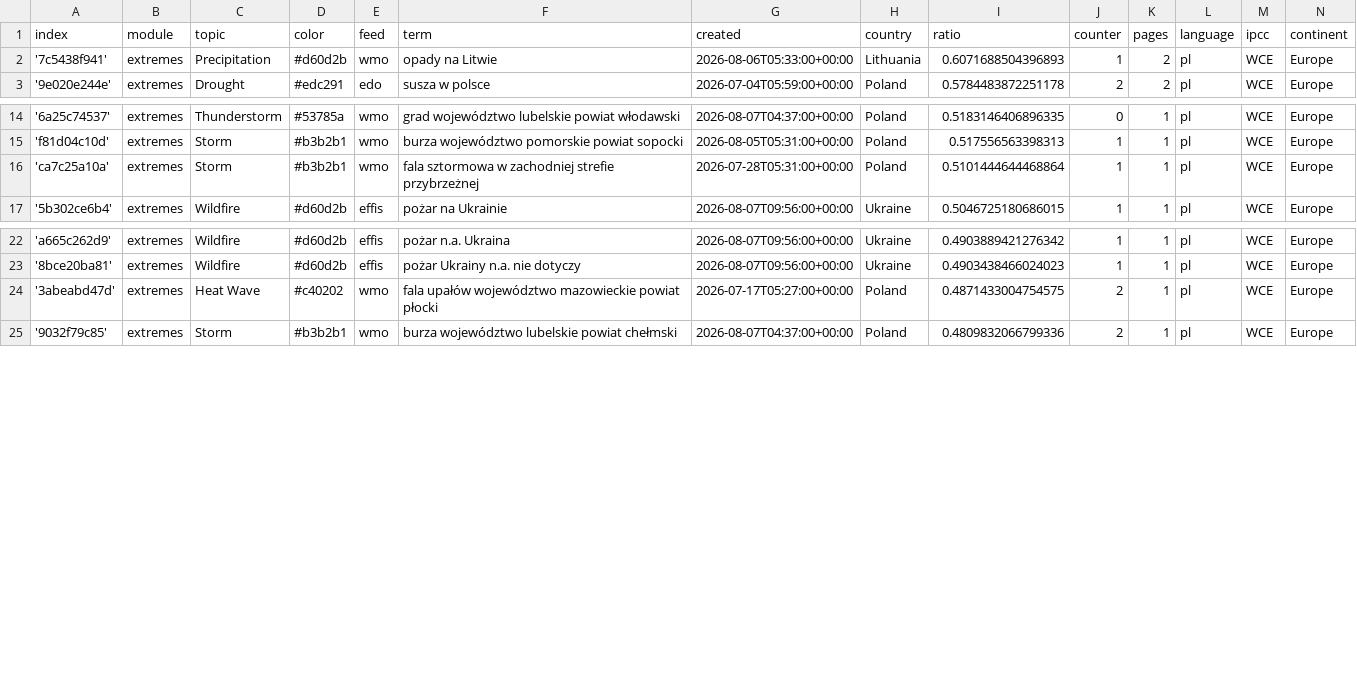
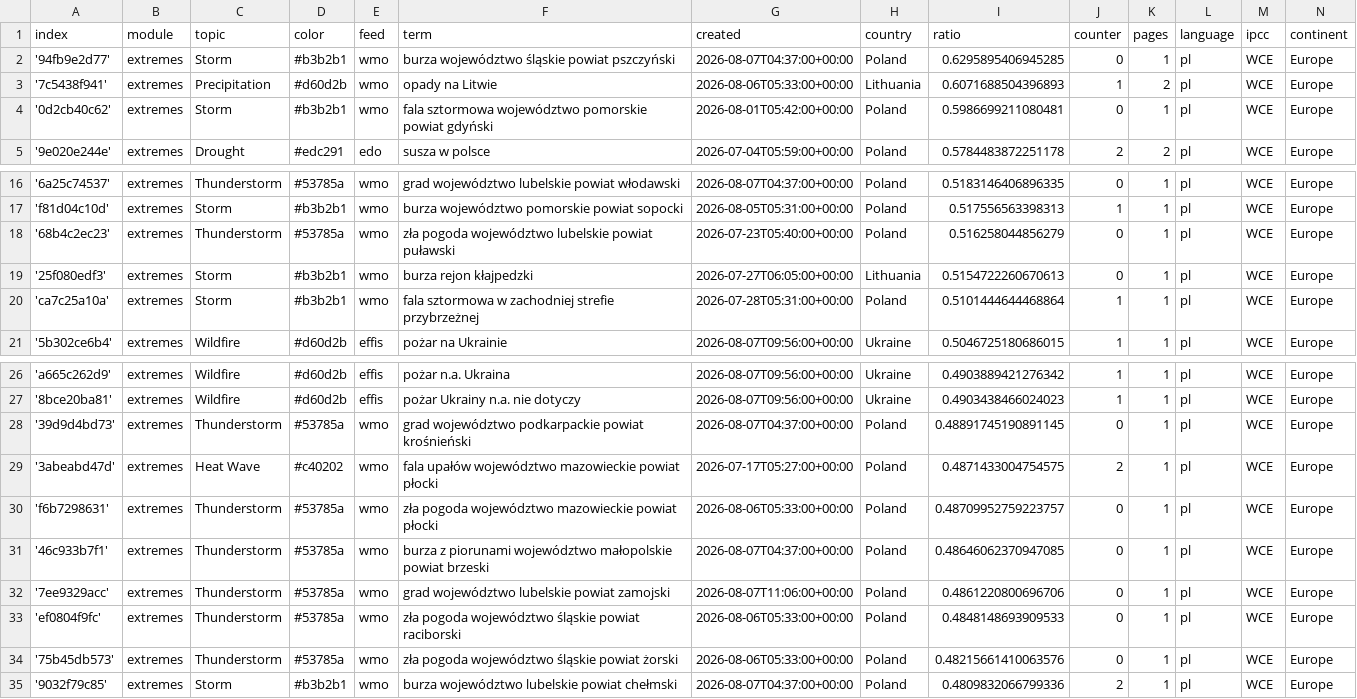
Before and after one commit to hannak555-news/polishExtremes, a CSV file: terms.csv, drawn as a sheet; only a part is shown, gaps mark what is left out.

Commit message:
Commit from GitHub Actions (import:0.0)

```diff
--- a/terms.csv
+++ b/terms.csv
@@ -1,3 +1,5 @@
 index,module,topic,color,feed,term,created,country,ratio,counter,pages,language,ipcc,continent
+'94fb9e2d77',extremes,Storm,#b3b2b1,wmo,burza województwo śląskie powiat pszczyński,2026-08-07T04:37:00+00:00,Poland,0.6295895406945285,0,1,pl,WCE,Europe
 '7c5438f941',extremes,Precipitation,#d60d2b,wmo,opady na Litwie,2026-08-06T05:33:00+00:00,Lithuania,0.6071688504396893,1,2,pl,WCE,Europe
+'0d2cb40c62',extremes,Storm,#b3b2b1,wmo,fala sztormowa województwo pomorskie powiat gdyński,2026-08-01T05:42:00+00:00,Poland,0.5986699211080481,0,1,pl,WCE,Europe
 '9e020e244e',extremes,Drought,#edc291,edo,susza w polsce,2026-07-04T05:59:00+00:00,Poland,0.5784483872251178,2,2,pl,WCE,Europe
@@ -15,2 +17,4 @@ index,module,topic,color,feed,term,created,country,ratio,counter,pages,language,
 'f81d04c10d',extremes,Storm,#b3b2b1,wmo,burza województwo pomorskie powiat sopocki,2026-08-05T05:31:00+00:00,Poland,0.517556563398313,1,1,pl,WCE,Europe
+'68b4c2ec23',extremes,Thunderstorm,#53785a,wmo,zła pogoda województwo lubelskie powiat puławski,2026-07-23T05:40:00+00:00,Poland,0.516258044856279,0,1,pl,WCE,Europe
+'25f080edf3',extremes,Storm,#b3b2b1,wmo,burza rejon kłajpedzki,2026-07-27T06:05:00+00:00,Lithuania,0.5154722260670613,0,1,pl,WCE,Europe
 'ca7c25a10a',extremes,Storm,#b3b2b1,wmo,fala sztormowa w zachodniej strefie przybrzeżnej,2026-07-28T05:31:00+00:00,Poland,0.5101444644468864,1,1,pl,WCE,Europe
@@ -23,3 +27,9 @@ index,module,topic,color,feed,term,created,country,ratio,counter,pages,language,
 '8bce20ba81',extremes,Wildfire,#d60d2b,effis,pożar Ukrainy n.a. nie dotyczy,2026-08-07T09:56:00+00:00,Ukraine,0.4903438466024023,1,1,pl,WCE,Europe
+'39d9d4bd73',extremes,Thunderstorm,#53785a,wmo,grad województwo podkarpackie powiat krośnieński,2026-08-07T04:37:00+00:00,Poland,0.48891745190891145,0,1,pl,WCE,Europe
 '3abeabd47d',extremes,Heat Wave,#c40202,wmo,fala upałów województwo mazowieckie powiat płocki,2026-07-17T05:27:00+00:00,Poland,0.4871433004754575,2,1,pl,WCE,Europe
+'f6b7298631',extremes,Thunderstorm,#53785a,wmo,zła pogoda województwo mazowieckie powiat płocki,2026-08-06T05:33:00+00:00,Poland,0.48709952759223757,0,1,pl,WCE,Europe
+'46c933b7f1',extremes,Thunderstorm,#53785a,wmo,burza z piorunami województwo małopolskie powiat brzeski,2026-08-07T04:37:00+00:00,Poland,0.48646062370947085,0,1,pl,WCE,Europe
+'7ee9329acc',extremes,Thunderstorm,#53785a,wmo,grad województwo lubelskie powiat zamojski,2026-08-07T11:06:00+00:00,Poland,0.4861220800696706,0,1,pl,WCE,Europe
+'ef0804f9fc',extremes,Thunderstorm,#53785a,wmo,zła pogoda województwo śląskie powiat raciborski,2026-08-06T05:33:00+00:00,Poland,0.4848148693909533,0,1,pl,WCE,Europe
+'75b45db573',extremes,Thunderstorm,#53785a,wmo,zła pogoda województwo śląskie powiat żorski,2026-08-06T05:33:00+00:00,Poland,0.48215661410063576,0,1,pl,WCE,Europe
 '9032f79c85',extremes,Storm,#b3b2b1,wmo,burza województwo lubelskie powiat chełmski,2026-08-07T04:37:00+00:00,Poland,0.4809832066799336,2,1,pl,WCE,Europe
```
